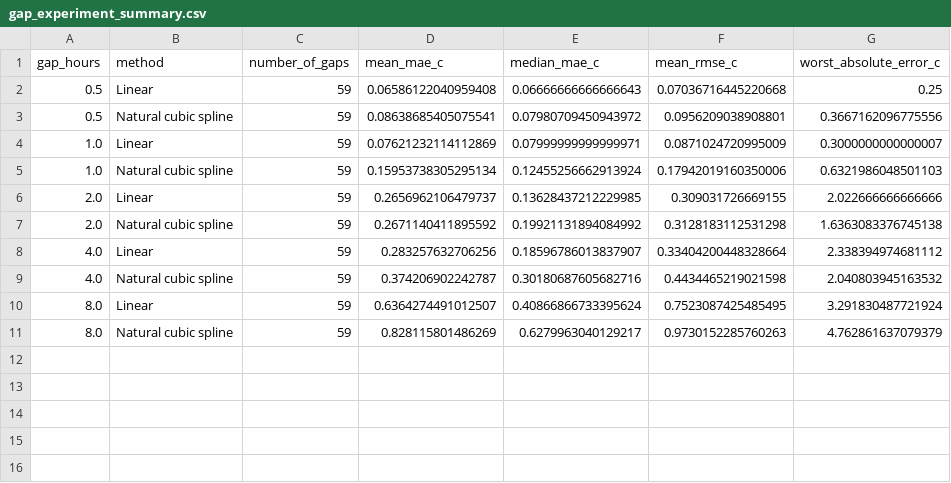
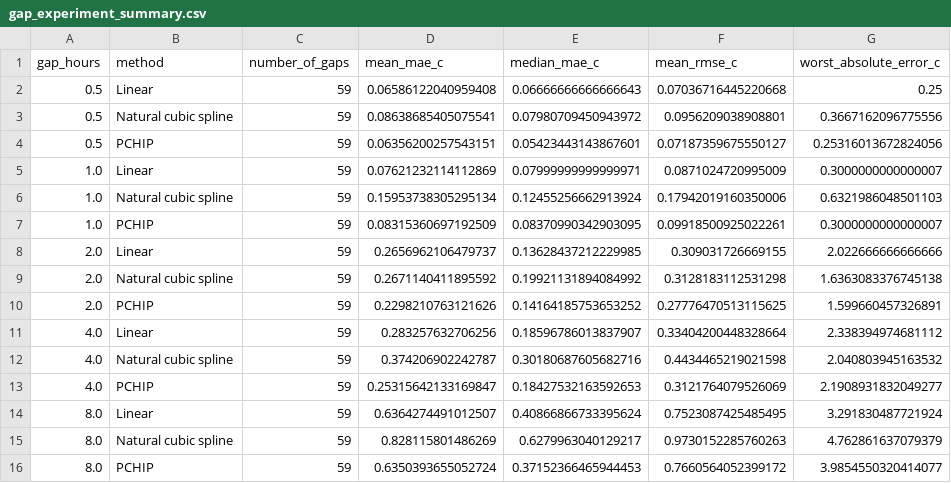
Before and after one commit to MarcelRandles/MMA3001-Sensor-Interpolation, a CSV file: results/gap_experiment_summary.csv, drawn as a sheet; the diff names each change by its address in the sheet, - before the commit and + after, or states it on an @@ line.

```diff
--- a/results/gap_experiment_summary.csv
+++ b/results/gap_experiment_summary.csv
+row 4: 0.5 | PCHIP | 59 | 0.06356200257543151 | 0.05423443143867601 | 0.07187359675550127 | 0.25316013672824056
+row 7: 1.0 | PCHIP | 59 | 0.08315360697192509 | 0.08370990342903095 | 0.09918500925022261 | 0.3000000000000007
+row 10: 2.0 | PCHIP | 59 | 0.2298210763121626 | 0.14164185753653252 | 0.27776470513115625 | 1.599660457326891
+row 13: 4.0 | PCHIP | 59 | 0.25315642133169847 | 0.18427532163592653 | 0.3121764079526069 | 2.1908931832049277
+row 16: 8.0 | PCHIP | 59 | 0.6350393655052724 | 0.37152366465944453 | 0.7660564052399172 | 3.9854550320414077
```
Also changed, not shown: results/interpolation_demo_predictions.csv, results/interpolation_demo_scores.csv, 22 other files.
